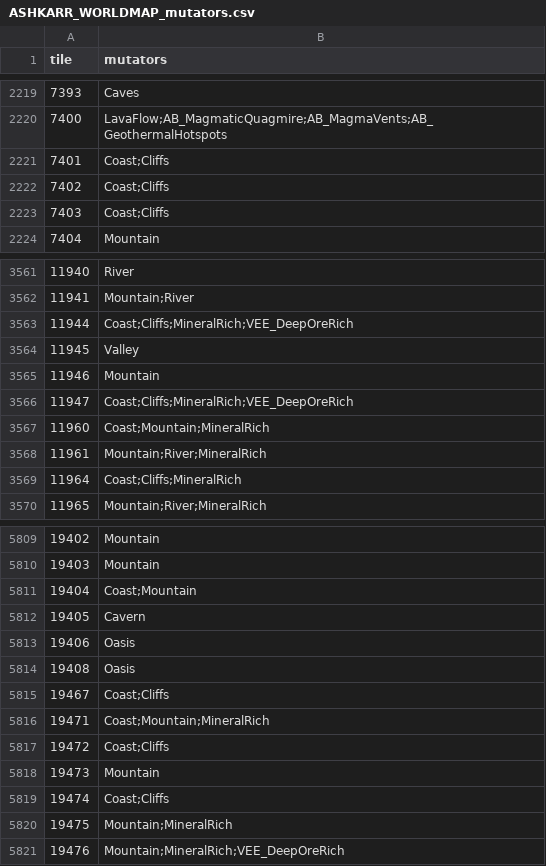
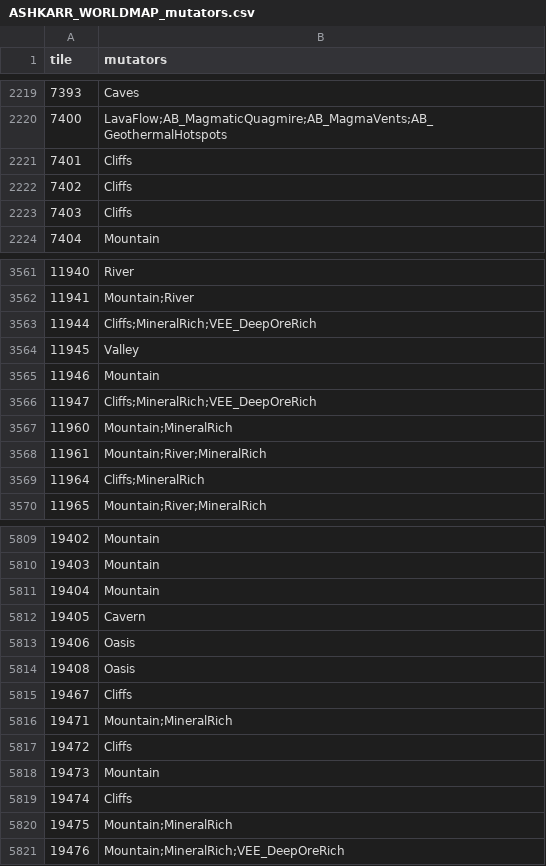
Before and after one commit to Lmandrake/RimMaster, a CSV file: world/ASHKARR_WORLDMAP_mutators.csv, drawn as a sheet; only a part is shown, gaps mark what is left out; the diff covers the shown part only.

Commit message:
Delta the live planet against the bundle and reconcile: 0 extra, 0 missing
The owner's method, and it beat hunting defects one at a time. Read every live
mutator, diff both directions against the CSV:
  EXTRA 477 across 42 defs - MixedBiome, AnimalHabitat, Stockpile, AnimalLife_*,
  SunnyMutator, CaveLakes, AncientUplink... all injected by world_landmarks_set
  'add', which rolls the LandmarkDef's mutatorChances onto the tile. Stripped.
  MISSING 104 - 33 real (Mountain 19, Caves 8, Cliffs 4, Oasis, Chasm) that
  AddMutator's category-conflict resolution had dropped; re-added and they stuck.
  The other 71 were Coast, cut from the bundle instead: TileMutatorWorker_Coast
  reads CoastAngleAt(tile, BiomeDefOf.Ocean) with NO Lake fallback - unlike
  Cavern, Chasm, Valley and Plateau, which all fall back to Lake. A Coast tile
  beside only a lake is as invalid as one inland. My earlier Ocean-OR-Lake test
  was too permissive; world_lint was right.
Live now equals the bundle in every category. world_lint 254 -> 50.

```diff
--- a/world/ASHKARR_WORLDMAP_mutators.csv
+++ b/world/ASHKARR_WORLDMAP_mutators.csv
@@ -2220,5 +2220,5 @@ tile,mutators
 7400,LavaFlow;AB_MagmaticQuagmire;AB_MagmaVents;AB_GeothermalHotspots
-7401,Coast;Cliffs
-7402,Coast;Cliffs
-7403,Coast;Cliffs
+7401,Cliffs
+7402,Cliffs
+7403,Cliffs
 7404,Mountain
@@ -3562,9 +3562,9 @@ tile,mutators
 11941,Mountain;River
-11944,Coast;Cliffs;MineralRich;VEE_DeepOreRich
+11944,Cliffs;MineralRich;VEE_DeepOreRich
 11945,Valley
 11946,Mountain
-11947,Coast;Cliffs;MineralRich;VEE_DeepOreRich
-11960,Coast;Mountain;MineralRich
+11947,Cliffs;MineralRich;VEE_DeepOreRich
+11960,Mountain;MineralRich
 11961,Mountain;River;MineralRich
-11964,Coast;Cliffs;MineralRich
+11964,Cliffs;MineralRich
 11965,Mountain;River;MineralRich
@@ -5810,3 +5810,3 @@ tile,mutators
 19403,Mountain
-19404,Coast;Mountain
+19404,Mountain
 19405,Cavern
@@ -5814,7 +5814,7 @@ tile,mutators
 19408,Oasis
-19467,Coast;Cliffs
-19471,Coast;Mountain;MineralRich
-19472,Coast;Cliffs
+19467,Cliffs
+19471,Mountain;MineralRich
+19472,Cliffs
 19473,Mountain
-19474,Coast;Cliffs
+19474,Cliffs
 19475,Mountain;MineralRich
```
Also changed, not shown: 59 edited cells elsewhere in this file.
